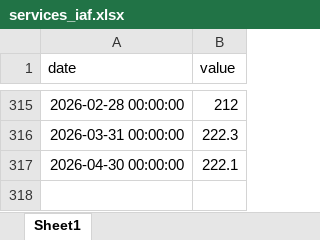
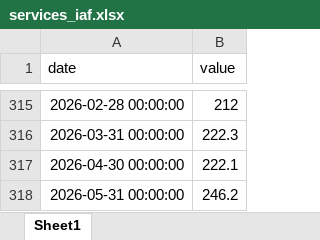
Before and after one commit to danielvykoukal/nowcast_gdp_slovakia, an Excel workbook: data/raw/services_iaf.xlsx, sheet Sheet1, drawn as a sheet; only a part is shown, gaps mark what is left out; values as stored, in another font and other column widths than the file's, no borders; the diff names each change by its address in the sheet, - before the commit and + after, or states it on an @@ line.

```diff
--- a/data/raw/services_iaf.xlsx (sheet Sheet1)
+++ b/data/raw/services_iaf.xlsx (sheet Sheet1)
+row 318: 2026-05-31 00:00:00 | 246.2
```
Also changed, not shown: data/raw/bond_10y.xlsx, data/raw/ip_ea.xlsx, 28 other files.
